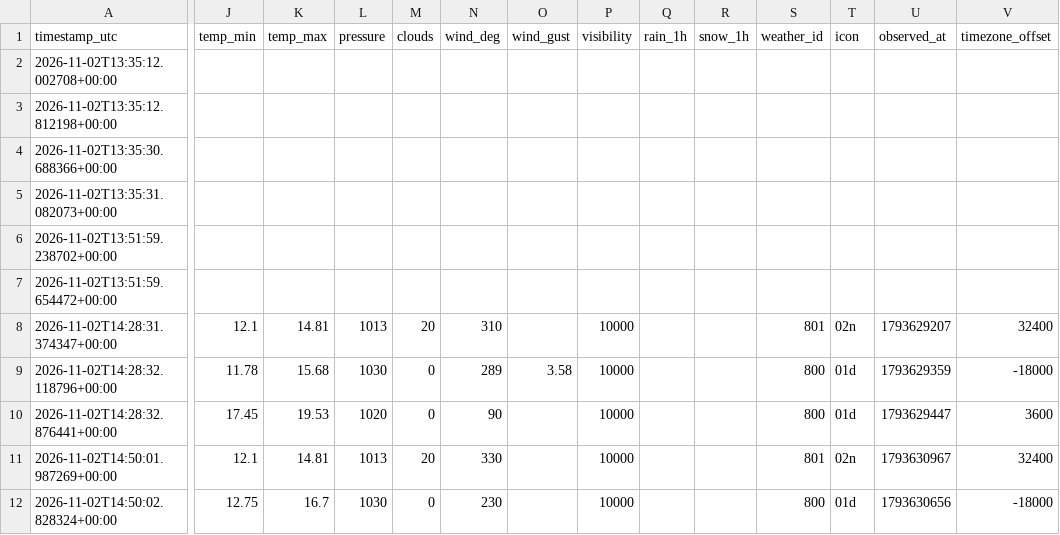
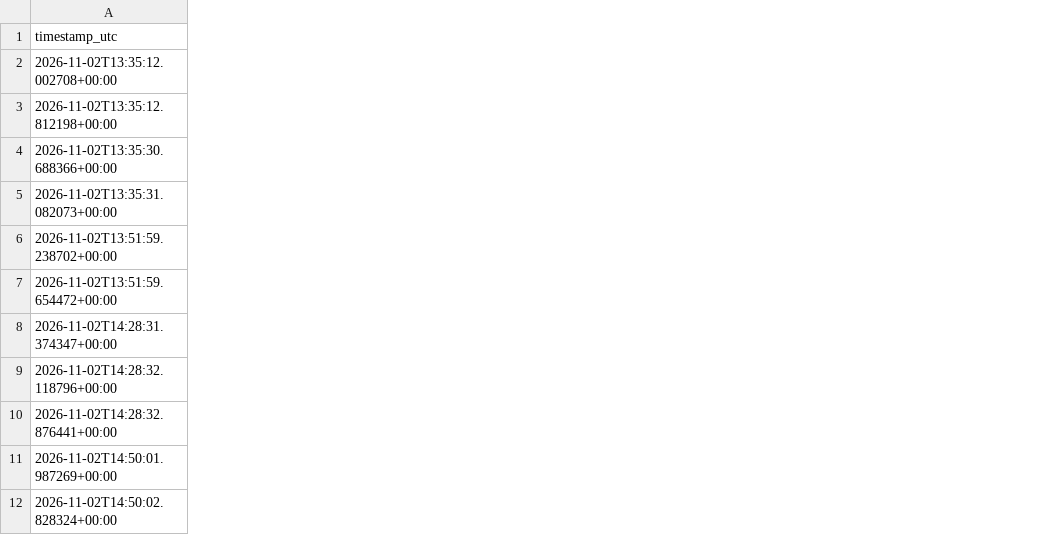
Before and after one commit to CaillouMalade/python-ii-weather-insights, a CSV file: data/weather_log.csv, drawn as a sheet; only a part is shown, gaps mark what is left out; the diff covers the shown part only; the diff names each change by its address in the sheet, - before the commit and + after, or states it on an @@ line.

```diff
--- a/data/weather_log.csv
+++ b/data/weather_log.csv
-column J (temp_min), rows 8-12: 12.1 | 11.78 | 17.45 | 12.1 | 12.75
-column K (temp_max), rows 8-12: 14.81 | 15.68 | 19.53 | 14.81 | 16.7
-column L (pressure), rows 8-12: 1013 | 1030 | 1020 | 1013 | 1030
-column M (clouds), rows 8-12: 20 | 0 | 0 | 20 | 0
-column N (wind_deg), rows 8-12: 310 | 289 | 90 | 330 | 230
-column O (wind_gust), row 9: 3.58
-column P (visibility), rows 8-12: all 10000
-column Q (rain_1h), empty
-column R (snow_1h), empty
-column S (weather_id), rows 8-12: 801 | 800 | 800 | 801 | 800
-column T (icon), rows 8-12: 02n | 01d | 01d | 02n | 01d
-column U (observed_at), rows 8-12: 1793629207 | 1793629359 | 1793629447 | 1793630967 | 1793630656
-column V (timezone_offset), rows 8-12: 32400 | -18000 | 3600 | 32400 | -18000
```
Also changed, not shown: 2 removed columns elsewhere in this file, 50 other files.
